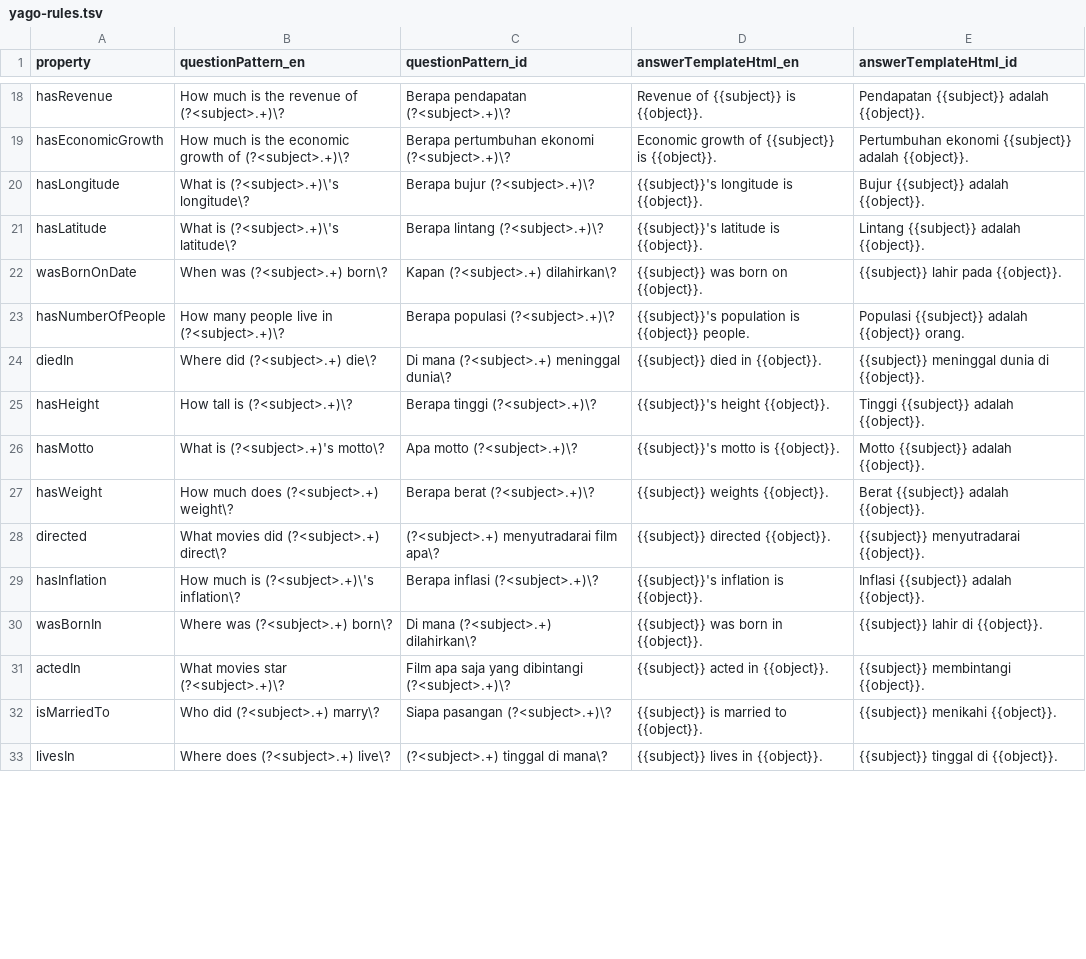
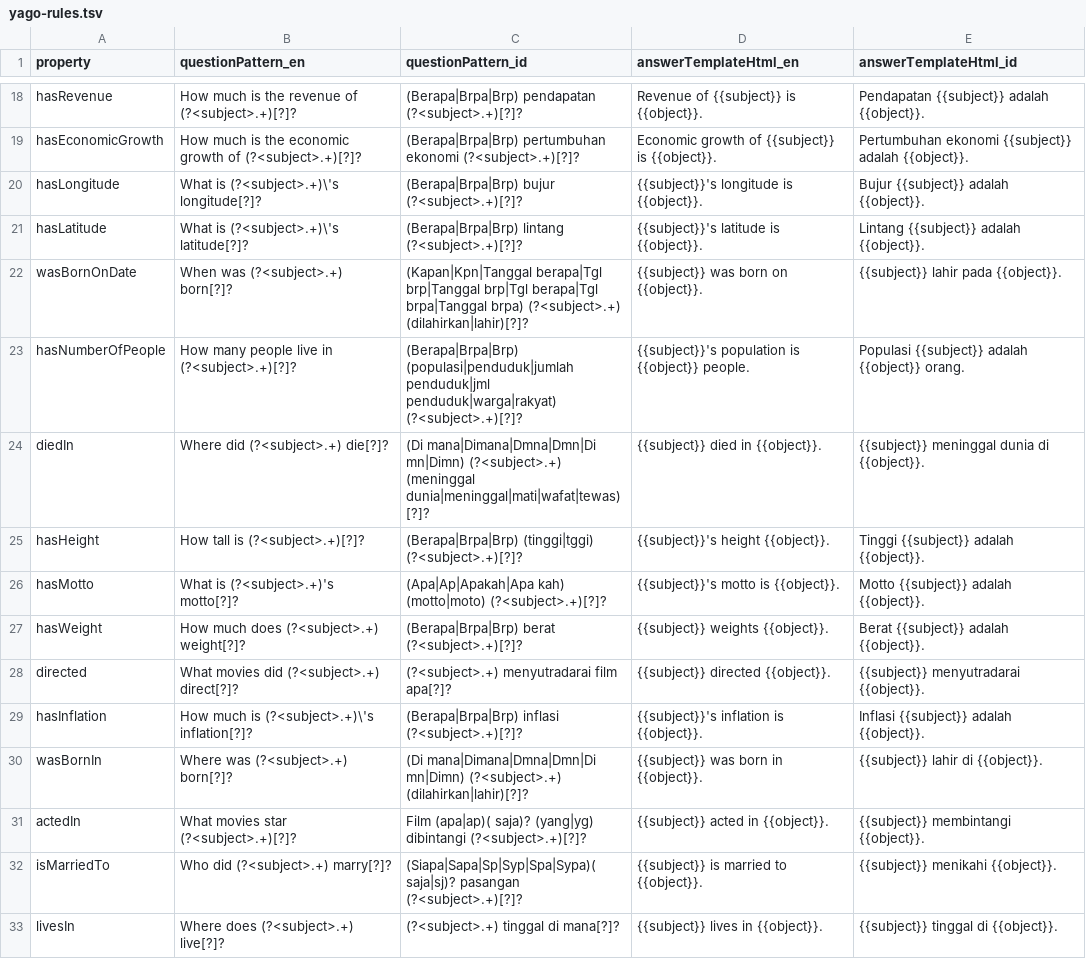
Before and after one commit to lumenrobot/lumen-kb, a TSV file: cli/src/main/resources/id/ac/itb/ee/lskk/lumen/yago/yago-rules.tsv, drawn as a sheet; only a part is shown, gaps mark what is left out; the diff covers the shown part only; the diff names each change by its address in the sheet, - before the commit and + after, or states it on an @@ line.

```diff
--- a/cli/src/main/resources/id/ac/itb/ee/lskk/lumen/yago/yago-rules.tsv
+++ b/cli/src/main/resources/id/ac/itb/ee/lskk/lumen/yago/yago-rules.tsv
-B18 (questionPattern_en): How much is the revenue of (?<subject>.+)\?
+B18 (questionPattern_en): How much is the revenue of (?<subject>.+)[?]?
-C18 (questionPattern_id): Berapa pendapatan (?<subject>.+)\?
+C18 (questionPattern_id): (Berapa|Brpa|Brp) pendapatan (?<subject>.+)[?]?
-B19 (questionPattern_en): …growth of (?<subject>.+)\?
+B19 (questionPattern_en): …growth of (?<subject>.+)[?]?
-C19 (questionPattern_id): Berapa pertumbuhan ekonomi (?<subject>.+)\?
+C19 (questionPattern_id): (Berapa|Brpa|Brp) pertumbuhan ekonomi (?<subject>.+)[?]?
-B20 (questionPattern_en): What is (?<subject>.+)\'s longitude\?
+B20 (questionPattern_en): What is (?<subject>.+)\'s longitude[?]?
-C20 (questionPattern_id): Berapa bujur (?<subject>.+)\?
+C20 (questionPattern_id): (Berapa|Brpa|Brp) bujur (?<subject>.+)[?]?
-B21 (questionPattern_en): What is (?<subject>.+)\'s latitude\?
+B21 (questionPattern_en): What is (?<subject>.+)\'s latitude[?]?
-C21 (questionPattern_id): Berapa lintang (?<subject>.+)\?
+C21 (questionPattern_id): (Berapa|Brpa|Brp) lintang (?<subject>.+)[?]?
-B22 (questionPattern_en): When was (?<subject>.+) born\?
+B22 (questionPattern_en): When was (?<subject>.+) born[?]?
-C22 (questionPattern_id): Kapan (?<subject>.+) dilahirkan\?
+C22 (questionPattern_id): (Kapan|Kpn|Tanggal berapa|Tgl brp|Tanggal brp|Tgl berapa|Tgl brpa|Tanggal brpa) (?<subject>.+) (dilahirkan|lahir)[?]?
-B23 (questionPattern_en): How many people live in (?<subject>.+)\?
+B23 (questionPattern_en): How many people live in (?<subject>.+)[?]?
-C23 (questionPattern_id): Berapa populasi (?<subject>.+)\?
+C23 (questionPattern_id): (Berapa|Brpa|Brp) (populasi|penduduk|jumlah penduduk|jml penduduk|warga|rakyat) (?<subject>.+)[?]?
-B24 (questionPattern_en): Where did (?<subject>.+) die\?
+B24 (questionPattern_en): Where did (?<subject>.+) die[?]?
-C24 (questionPattern_id): Di mana (?<subject>.+) meninggal dunia\?
+C24 (questionPattern_id): (Di mana|Dimana|Dmna|Dmn|Di mn|Dimn) (?<subject>.+) (meninggal dunia|meninggal|mati|wafat|tewas)[?]?
-B25 (questionPattern_en): How tall is (?<subject>.+)\?
+B25 (questionPattern_en): How tall is (?<subject>.+)[?]?
-C25 (questionPattern_id): Berapa tinggi (?<subject>.+)\?
+C25 (questionPattern_id): (Berapa|Brpa|Brp) (tinggi|tggi) (?<subject>.+)[?]?
-B26 (questionPattern_en): What is (?<subject>.+)'s motto\?
+B26 (questionPattern_en): What is (?<subject>.+)'s motto[?]?
-C26 (questionPattern_id): Apa motto (?<subject>.+)\?
+C26 (questionPattern_id): (Apa|Ap|Apakah|Apa kah) (motto|moto) (?<subject>.+)[?]?
-B27 (questionPattern_en): How much does (?<subject>.+) weight\?
+B27 (questionPattern_en): How much does (?<subject>.+) weight[?]?
-C27 (questionPattern_id): Berapa berat (?<subject>.+)\?
+C27 (questionPattern_id): (Berapa|Brpa|Brp) berat (?<subject>.+)[?]?
-B28 (questionPattern_en): What movies did (?<subject>.+) direct\?
+B28 (questionPattern_en): What movies did (?<subject>.+) direct[?]?
-C28 (questionPattern_id): (?<subject>.+) menyutradarai film apa\?
+C28 (questionPattern_id): (?<subject>.+) menyutradarai film apa[?]?
-B29 (questionPattern_en): How much is (?<subject>.+)\'s inflation\?
+B29 (questionPattern_en): How much is (?<subject>.+)\'s inflation[?]?
-C29 (questionPattern_id): Berapa inflasi (?<subject>.+)\?
+C29 (questionPattern_id): (Berapa|Brpa|Brp) inflasi (?<subject>.+)[?]?
-B30 (questionPattern_en): Where was (?<subject>.+) born\?
+B30 (questionPattern_en): Where was (?<subject>.+) born[?]?
-C30 (questionPattern_id): Di mana (?<subject>.+) dilahirkan\?
+C30 (questionPattern_id): (Di mana|Dimana|Dmna|Dmn|Di mn|Dimn) (?<subject>.+) (dilahirkan|lahir)[?]?
-B31 (questionPattern_en): What movies star (?<subject>.+)\?
+B31 (questionPattern_en): What movies star (?<subject>.+)[?]?
-C31 (questionPattern_id): Film apa saja yang dibintangi (?<subject>.+)\?
+C31 (questionPattern_id): Film (apa|ap)( saja)? (yang|yg) dibintangi (?<subject>.+)[?]?
-B32 (questionPattern_en): Who did (?<subject>.+) marry\?
+B32 (questionPattern_en): Who did (?<subject>.+) marry[?]?
-C32 (questionPattern_id): Siapa pasangan (?<subject>.+)\?
+C32 (questionPattern_id): (Siapa|Sapa|Sp|Syp|Spa|Sypa)( saja|sj)? pasangan (?<subject>.+)[?]?
-B33 (questionPattern_en): Where does (?<subject>.+) live\?
+B33 (questionPattern_en): Where does (?<subject>.+) live[?]?
-C33 (questionPattern_id): (?<subject>.+) tinggal di mana\?
+C33 (questionPattern_id): (?<subject>.+) tinggal di mana[?]?
```
Also changed, not shown: 36 edited cells elsewhere in this file, 3 other files.
